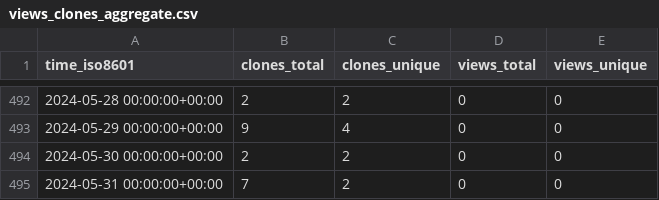
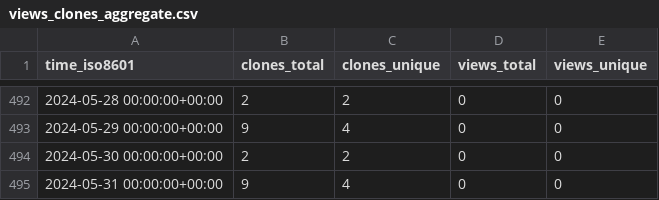
Before and after one commit to sayantikabanik/DataJourney, a CSV file: sayantikabanik/DataJourney/ghrs-data/views_clones_aggregate.csv, drawn as a sheet; only a part is shown, gaps mark what is left out.

```diff
--- a/sayantikabanik/DataJourney/ghrs-data/views_clones_aggregate.csv
+++ b/sayantikabanik/DataJourney/ghrs-data/views_clones_aggregate.csv
@@ -494,2 +494,2 @@ time_iso8601,clones_total,clones_unique,views_total,views_unique
 2024-05-30 00:00:00+00:00,2,2,0,0
-2024-05-31 00:00:00+00:00,7,2,0,0
+2024-05-31 00:00:00+00:00,9,4,0,0
```
Also changed, not shown: 1 other file.
